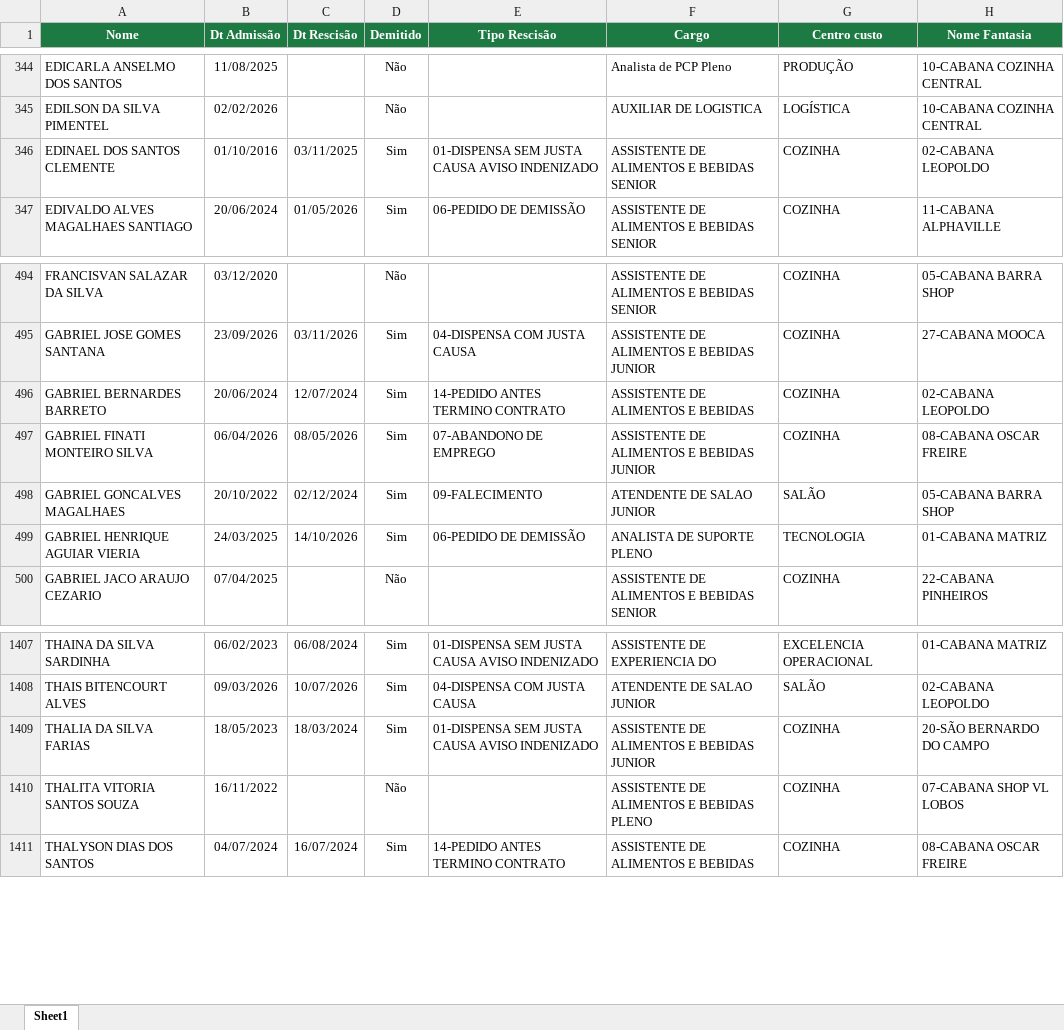
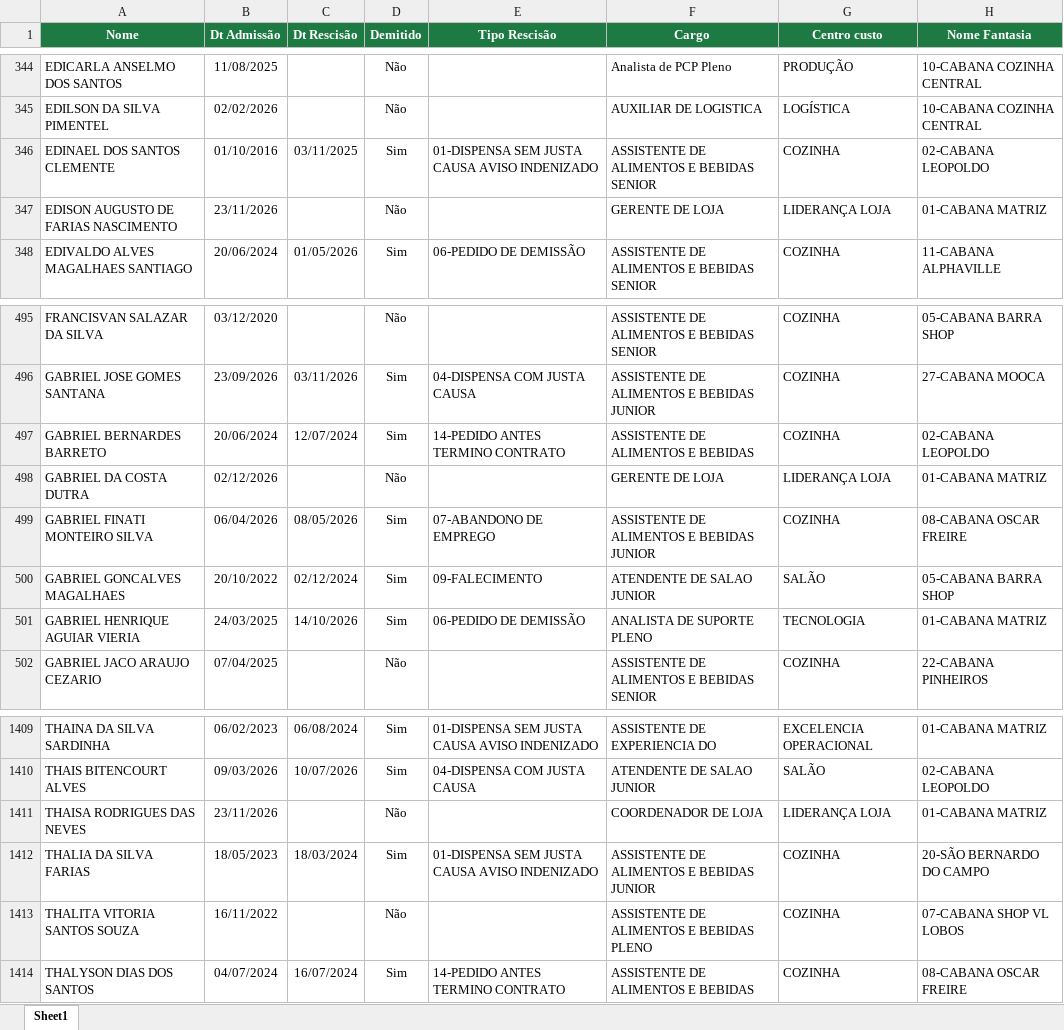
Before and after one commit to Eduardocurti/headcount, an Excel workbook: data/dados.xlsx, sheet Sheet1, drawn as a sheet; only a part is shown, gaps mark what is left out; values as stored, in another font and other column widths than the file's, no borders; the diff names each change by its address in the sheet, - before the commit and + after, or states it on an @@ line.

Commit message:
Base de turnover atualizada automaticamente (19/11/2026 10:01)

```diff
--- a/data/dados.xlsx (sheet Sheet1)
+++ b/data/dados.xlsx (sheet Sheet1)
+row 347: EDISON AUGUSTO DE FARIAS NASCIMENTO | 23/11/2026 |  | Não |  | GERENTE DE LOJA | LIDERANÇA LOJA | 01-CABANA MATRIZ
+row 498: GABRIEL DA COSTA DUTRA | 02/12/2026 |  | Não |  | GERENTE DE LOJA | LIDERANÇA LOJA | 01-CABANA MATRIZ
+row 1411: THAISA RODRIGUES DAS NEVES | 23/11/2026 |  | Não |  | COORDENADOR DE LOJA | LIDERANÇA LOJA | 01-CABANA MATRIZ
```
